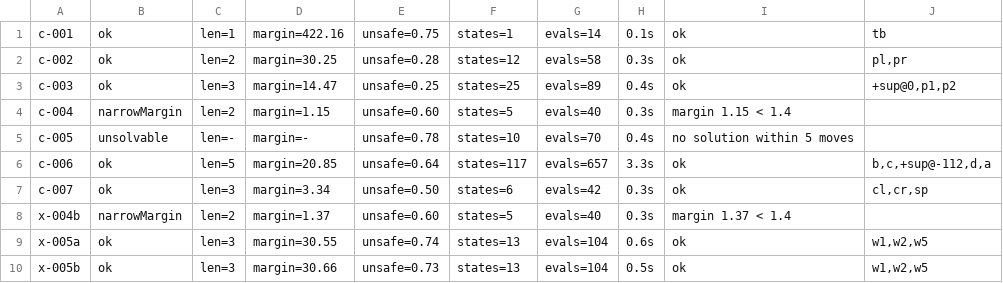
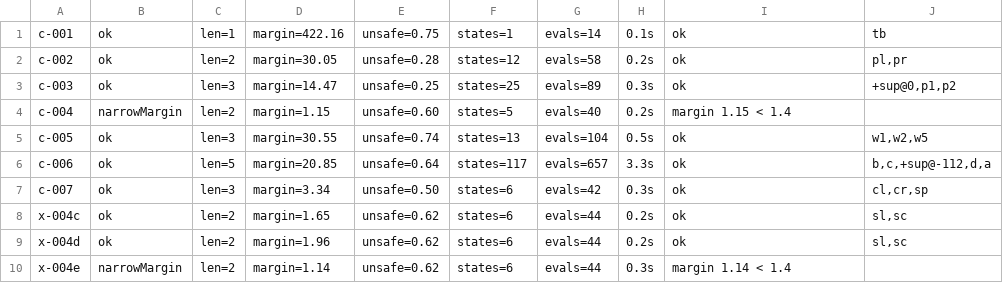
Before and after one commit to krmgnlkrmz/KeyStone, a TSV file: Tools/LevelForge/reports/curated-report.tsv, drawn as a sheet.

```diff
--- a/Tools/LevelForge/reports/curated-report.tsv
+++ b/Tools/LevelForge/reports/curated-report.tsv
@@ -1,10 +1,10 @@
 c-001	ok	len=1	margin=422.16	unsafe=0.75	states=1	evals=14	0.1s	ok	tb
-c-002	ok	len=2	margin=30.25	unsafe=0.28	states=12	evals=58	0.3s	ok	pl,pr
-c-003	ok	len=3	margin=14.47	unsafe=0.25	states=25	evals=89	0.4s	ok	+sup@0,p1,p2
-c-004	narrowMargin	len=2	margin=1.15	unsafe=0.60	states=5	evals=40	0.3s	margin 1.15 < 1.4	
-c-005	unsolvable	len=-	margin=-	unsafe=0.78	states=10	evals=70	0.4s	no solution within 5 moves	
+c-002	ok	len=2	margin=30.05	unsafe=0.28	states=12	evals=58	0.2s	ok	pl,pr
+c-003	ok	len=3	margin=14.47	unsafe=0.25	states=25	evals=89	0.3s	ok	+sup@0,p1,p2
+c-004	narrowMargin	len=2	margin=1.15	unsafe=0.60	states=5	evals=40	0.2s	margin 1.15 < 1.4	
+c-005	ok	len=3	margin=30.55	unsafe=0.74	states=13	evals=104	0.5s	ok	w1,w2,w5
 c-006	ok	len=5	margin=20.85	unsafe=0.64	states=117	evals=657	3.3s	ok	b,c,+sup@-112,d,a
 c-007	ok	len=3	margin=3.34	unsafe=0.50	states=6	evals=42	0.3s	ok	cl,cr,sp
-x-004b	narrowMargin	len=2	margin=1.37	unsafe=0.60	states=5	evals=40	0.3s	margin 1.37 < 1.4	
-x-005a	ok	len=3	margin=30.55	unsafe=0.74	states=13	evals=104	0.6s	ok	w1,w2,w5
-x-005b	ok	len=3	margin=30.66	unsafe=0.73	states=13	evals=104	0.5s	ok	w1,w2,w5
+x-004c	ok	len=2	margin=1.65	unsafe=0.62	states=6	evals=44	0.2s	ok	sl,sc
+x-004d	ok	len=2	margin=1.96	unsafe=0.62	states=6	evals=44	0.2s	ok	sl,sc
+x-004e	narrowMargin	len=2	margin=1.14	unsafe=0.62	states=6	evals=44	0.3s	margin 1.14 < 1.4	
```
Also changed, not shown: Tools/LevelForge/reports/curate-report.tsv, 13 other files.
